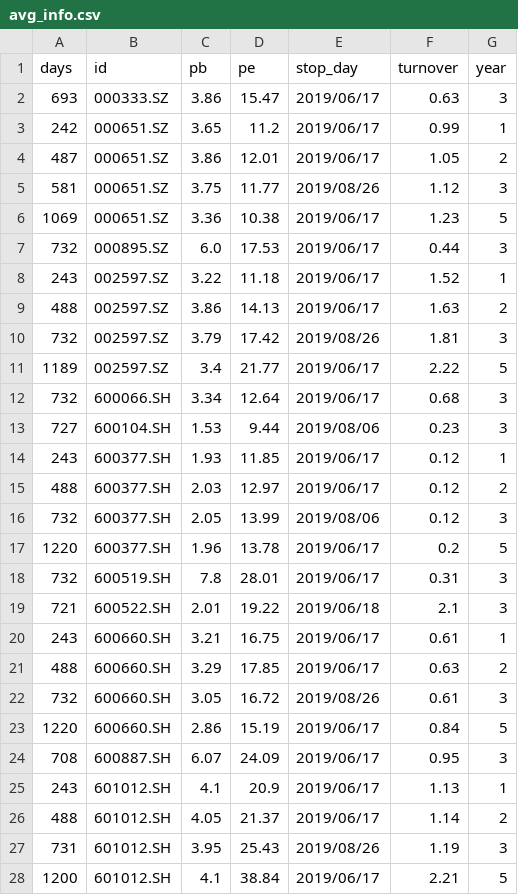
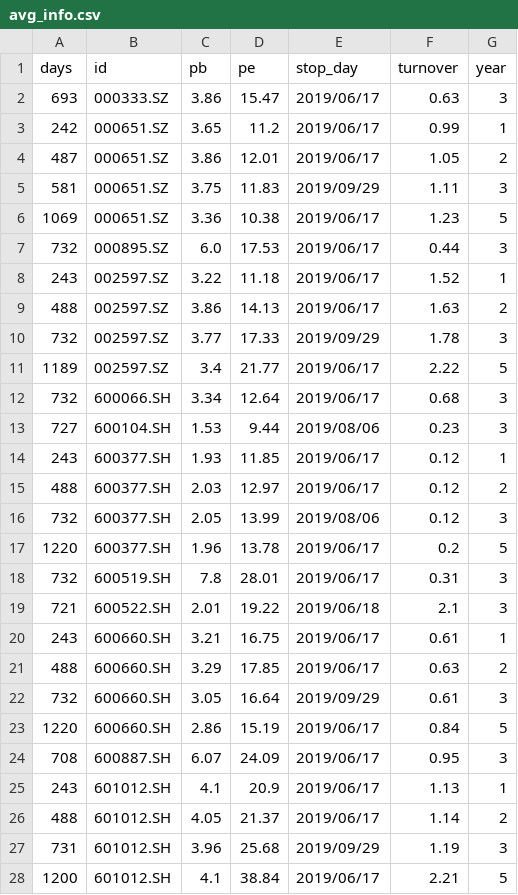
Before and after one commit to YinChao126/SuperGuard, a CSV file: superguard/raw_data/avg_info.csv, drawn as a sheet.

Commit message:
更新数据

```diff
--- a/superguard/raw_data/avg_info.csv
+++ b/superguard/raw_data/avg_info.csv
@@ -4,3 +4,3 @@ days,id,pb,pe,stop_day,turnover,year
 487,000651.SZ,3.86,12.01,2019/06/17,1.05,2
-581,000651.SZ,3.75,11.77,2019/08/26,1.12,3
+581,000651.SZ,3.75,11.83,2019/09/29,1.11,3
 1069,000651.SZ,3.36,10.38,2019/06/17,1.23,5
@@ -9,3 +9,3 @@ days,id,pb,pe,stop_day,turnover,year
 488,002597.SZ,3.86,14.13,2019/06/17,1.63,2
-732,002597.SZ,3.79,17.42,2019/08/26,1.81,3
+732,002597.SZ,3.77,17.33,2019/09/29,1.78,3
 1189,002597.SZ,3.4,21.77,2019/06/17,2.22,5
@@ -21,3 +21,3 @@ days,id,pb,pe,stop_day,turnover,year
 488,600660.SH,3.29,17.85,2019/06/17,0.63,2
-732,600660.SH,3.05,16.72,2019/08/26,0.61,3
+732,600660.SH,3.05,16.64,2019/09/29,0.61,3
 1220,600660.SH,2.86,15.19,2019/06/17,0.84,5
@@ -26,3 +26,3 @@ days,id,pb,pe,stop_day,turnover,year
 488,601012.SH,4.05,21.37,2019/06/17,1.14,2
-731,601012.SH,3.95,25.43,2019/08/26,1.19,3
+731,601012.SH,3.96,25.68,2019/09/29,1.19,3
 1200,601012.SH,4.1,38.84,2019/06/17,2.21,5
```
